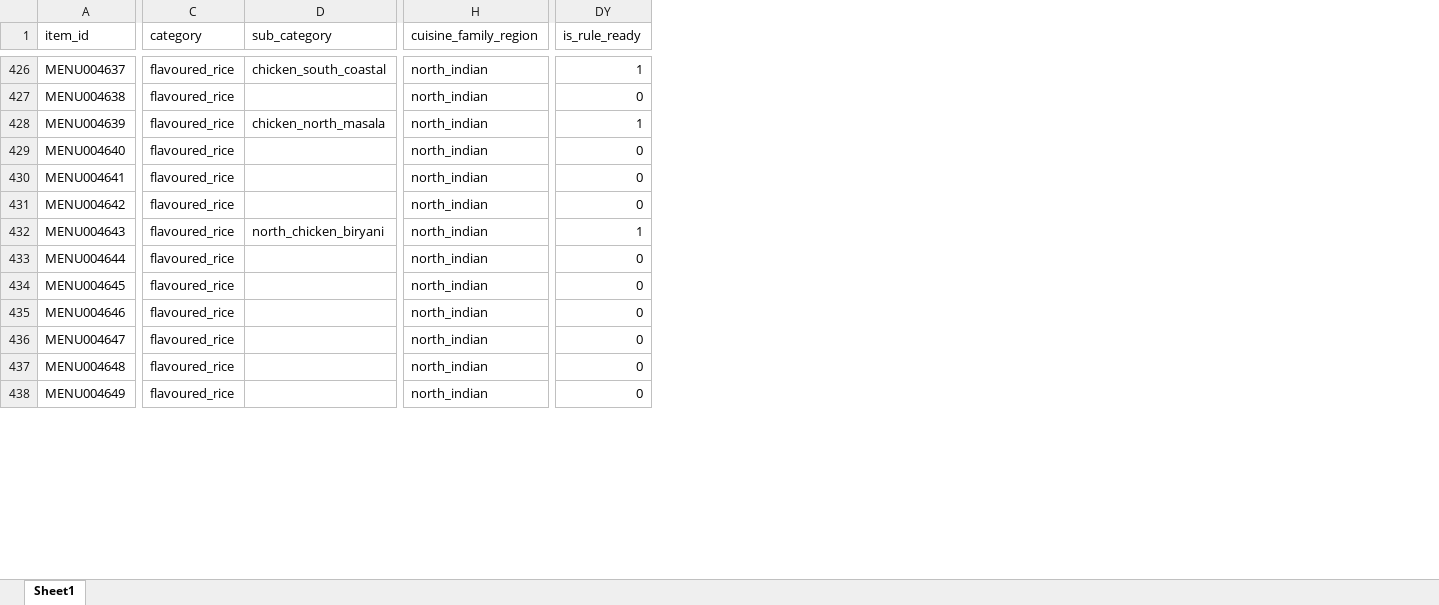
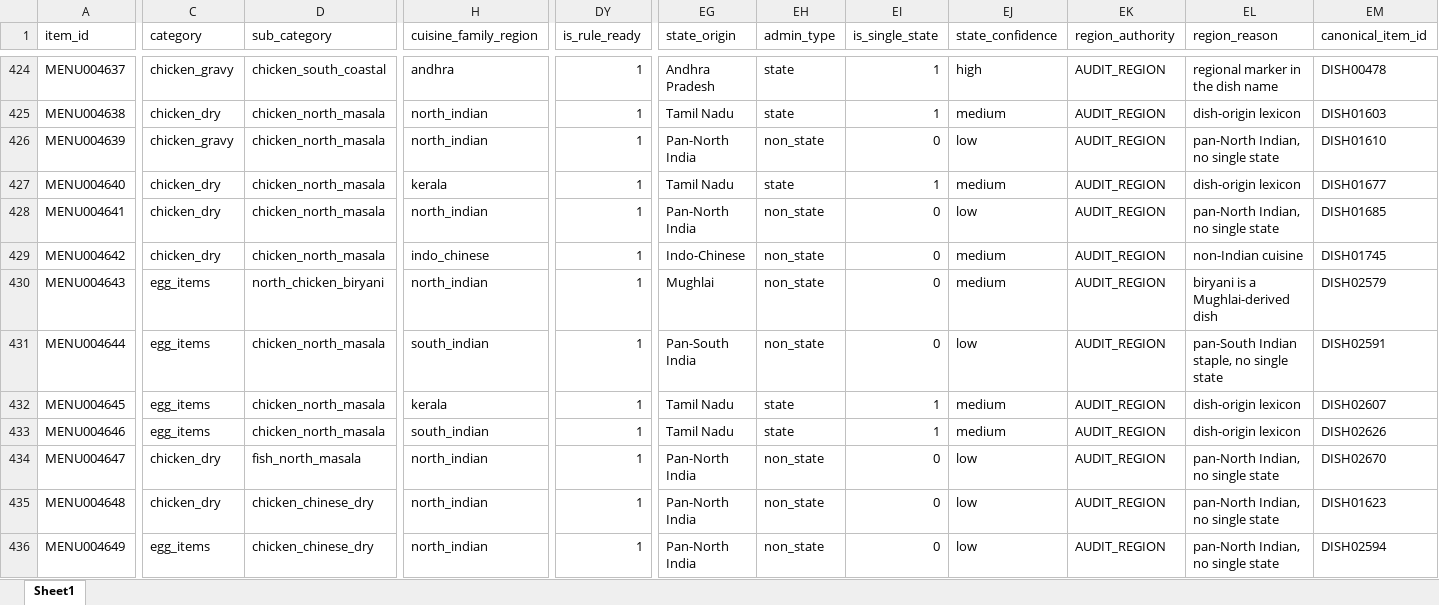
Before and after one commit to darshancmpawar/Menu_Engineering_App, an Excel workbook: ikigai_masala-main/data/raw/city_items/chennai.xlsx, sheet Sheet1, drawn as a sheet; only a part is shown, gaps mark what is left out; values as stored, in another font and other column widths than the file's, no borders; addresses are those after the commit; the diff covers the shown part only; the diff names each change by its address in the sheet, - before the commit and + after, or states it on an @@ line.

```diff
--- a/ikigai_masala-main/data/raw/city_items/chennai.xlsx (sheet Sheet1)
+++ b/ikigai_masala-main/data/raw/city_items/chennai.xlsx (sheet Sheet1)
+column EG (state_origin), rows 424-436: Andhra Pradesh | Tamil Nadu | Pan-North India | Tamil Nadu | Pan-North India | Indo-Chinese | Mughlai | Pan-South India | Tamil Nadu | Tamil Nadu | Pan-North India | Pan-North India | Pan-North India
+column EH (admin_type), rows 424-436: state | state | non_state | state | non_state | non_state | non_state | non_state | state | state | non_state | non_state | non_state
+column EI (is_single_state), rows 424-436: 1 | 1 | 0 | 1 | 0 | 0 | 0 | 0 | 1 | 1 | 0 | 0 | 0
+column EJ (state_confidence), rows 424-436: high | medium | low | medium | low | medium | medium | low | medium | medium | low | low | low
+column EK (region_authority), rows 424-436: all AUDIT_REGION
+column EL (region_reason), rows 424-436: regional marker in the dish name | dish-origin lexicon | pan-North Indian, no single state | dish-origin lexicon | pan-North Indian, no single state | non-Indian cuisine | biryani is a Mughlai-derived dish | pan-South Indian staple, no single state | dish-origin lexicon | dish-origin lexicon | pan-North Indian, no single state | pan-North Indian, no single state | pan-North Indian, no single state
+column EM (canonical_item_id), rows 424-436: DISH00478 | DISH01603 | DISH01610 | DISH01677 | DISH01685 | DISH01745 | DISH02579 | DISH02591 | DISH02607 | DISH02626 | DISH02670 | DISH01623 | DISH02594
-C424 (category): flavoured_rice
+C424 (category): chicken_gravy
-H424 (cuisine_family_region): north_indian
+H424 (cuisine_family_region): andhra
-C425 (category): flavoured_rice
+C425 (category): chicken_dry
-D425 (sub_category): (empty)
+D425 (sub_category): chicken_north_masala
-DY425 (is_rule_ready): 0
+DY425 (is_rule_ready): 1
-C426 (category): flavoured_rice
+C426 (category): chicken_gravy
-C427:C429 (category): flavoured_rice
+C427:C429 (category): chicken_dry
-D427:D429 (sub_category): (empty)
+D427:D429 (sub_category): chicken_north_masala
-H427 (cuisine_family_region): north_indian
+H427 (cuisine_family_region): kerala
-DY427:DY429 (is_rule_ready): 0
+DY427:DY429 (is_rule_ready): 1
-H429 (cuisine_family_region): north_indian
+H429 (cuisine_family_region): indo_chinese
-C430:C433 (category): flavoured_rice
+C430:C433 (category): egg_items
-D431:D433 (sub_category): (empty)
+D431:D433 (sub_category): chicken_north_masala
-H431 (cuisine_family_region): north_indian
+H431 (cuisine_family_region): south_indian
-DY431:DY436 (is_rule_ready): 0
+DY431:DY436 (is_rule_ready): 1
-H432 (cuisine_family_region): north_indian
+H432 (cuisine_family_region): kerala
-H433 (cuisine_family_region): north_indian
+H433 (cuisine_family_region): south_indian
-C434:C435 (category): flavoured_rice
+C434:C435 (category): chicken_dry
-D434 (sub_category): (empty)
+D434 (sub_category): fish_north_masala
-D435:D436 (sub_category): (empty)
+D435:D436 (sub_category): chicken_chinese_dry
-C436 (category): flavoured_rice
+C436 (category): egg_items
```
Also changed, not shown: 3 added rows, 2 removed rows and 1280 edited cells elsewhere in this sheet, ikigai_masala-main/data/raw/city_items/ncr.xlsx, 6 other files.
